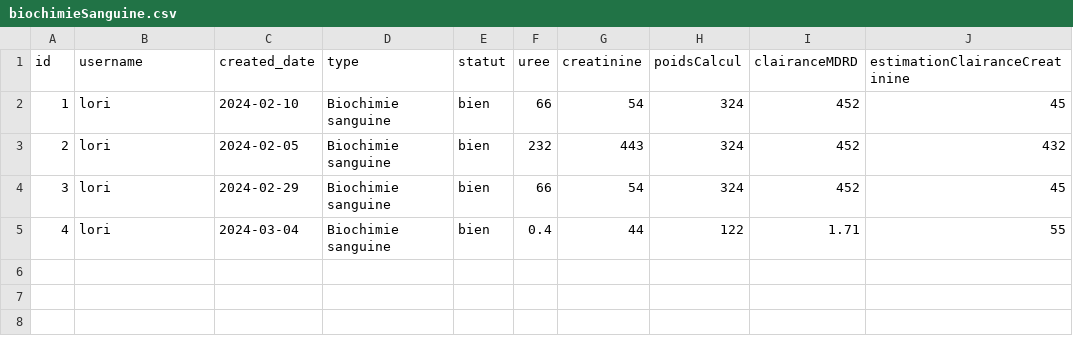
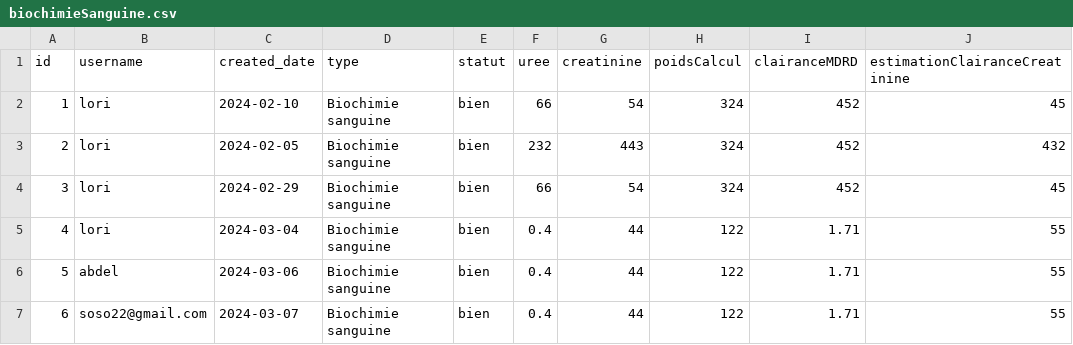
Before and after one commit to mahracha02/analyseMedical, a CSV file: data/Analyses/biochimieSanguine.csv, drawn as a sheet; the diff names each change by its address in the sheet, - before the commit and + after, or states it on an @@ line.

```diff
--- a/data/Analyses/biochimieSanguine.csv
+++ b/data/Analyses/biochimieSanguine.csv
+row 6: 5 | abdel | 2024-03-06 | Biochimie sanguine | bien | 0.4 | 44 | 122 | 1.71 | 55
+row 7: 6 | soso22@gmail.com | 2024-03-07 | Biochimie sanguine | bien | 0.4 | 44 | 122 | 1.71 | 55
```
Also changed, not shown: data/Analyses/bilanHepatique.csv, data/Analyses/endocrinologie.csv, 25 other files.
